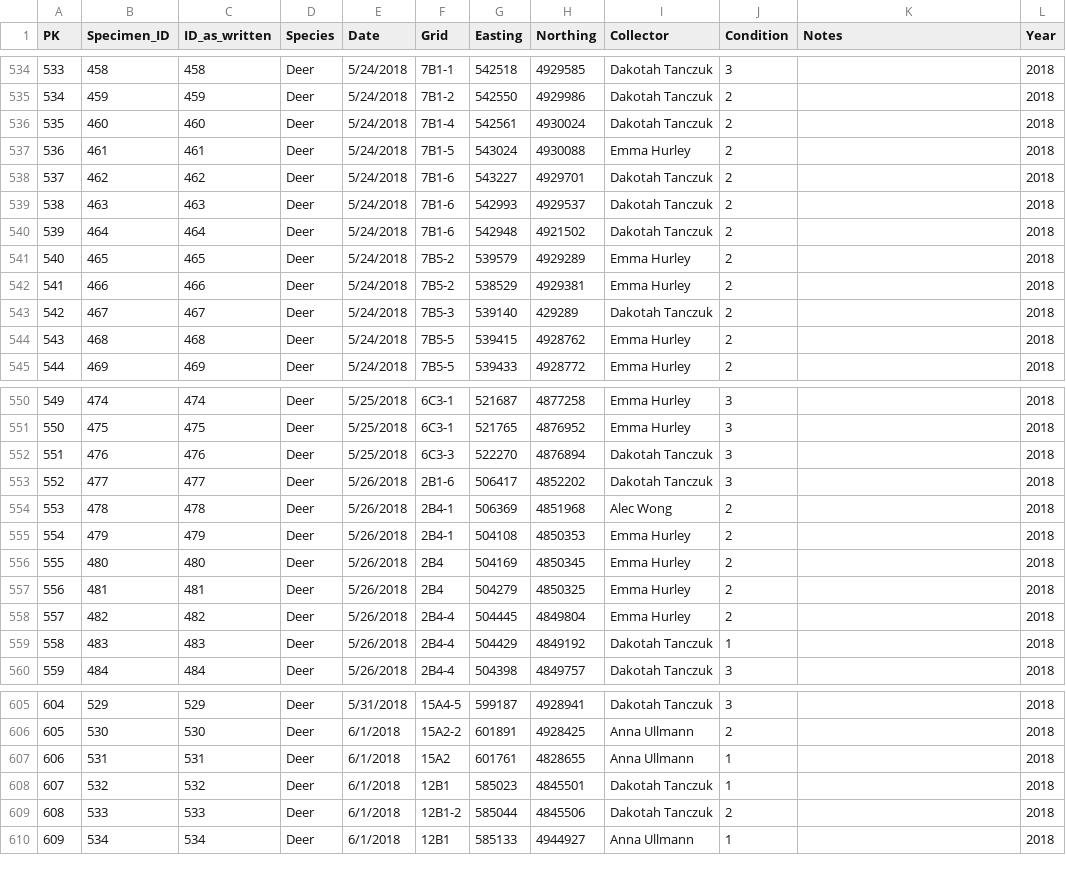
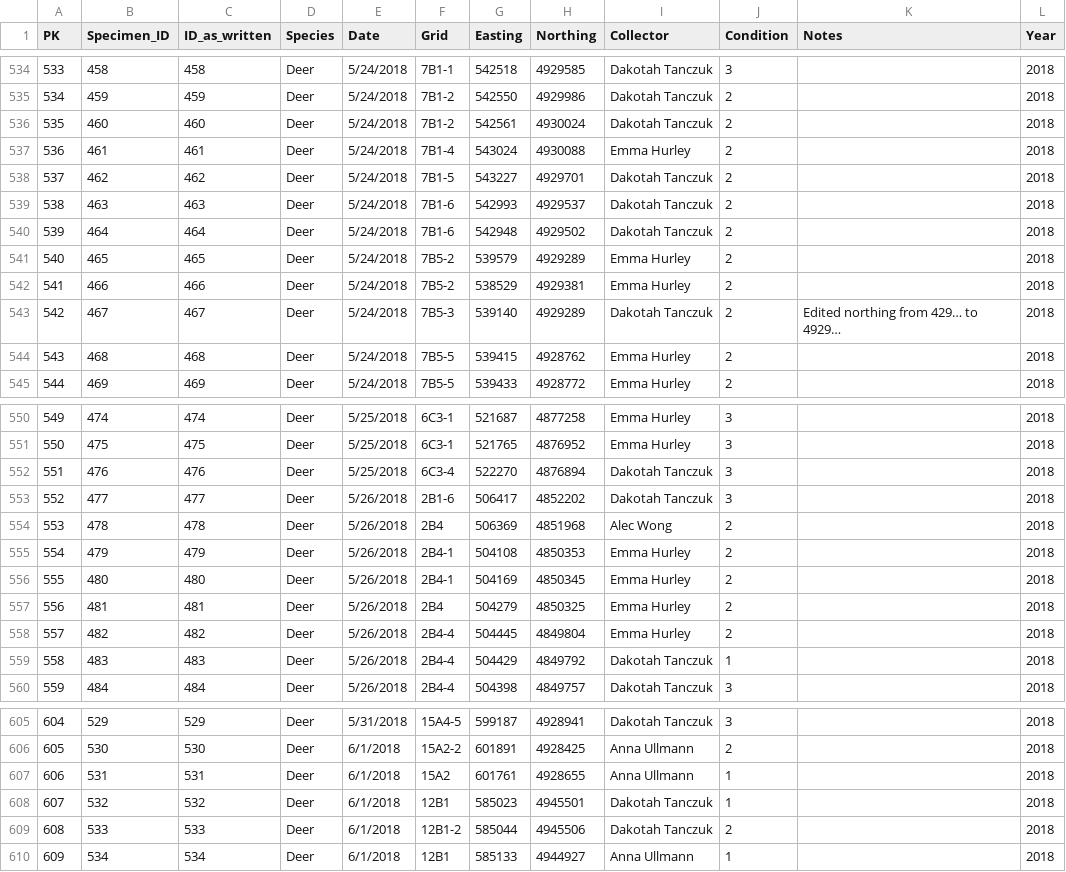
Before and after one commit to awong234/parasite_analysis, a CSV file: metadata.csv, drawn as a sheet; only a part is shown, gaps mark what is left out; the diff covers the shown part only; the diff names each change by its address in the sheet, - before the commit and + after, or states it on an @@ line.

```diff
--- a/metadata.csv
+++ b/metadata.csv
-F536 (Grid): 7B1-4
+F536 (Grid): 7B1-2
-F537 (Grid): 7B1-5
+F537 (Grid): 7B1-4
-F538 (Grid): 7B1-6
+F538 (Grid): 7B1-5
-H540 (Northing): 4921502
+H540 (Northing): 4929502
-H543 (Northing): 429289
+H543 (Northing): 4929289
-K543 (Notes): (empty)
+K543 (Notes): Edited northing from 429… to 4929…
-F552 (Grid): 6C3-3
+F552 (Grid): 6C3-4
-F554 (Grid): 2B4-1
+F554 (Grid): 2B4
-F556 (Grid): 2B4
+F556 (Grid): 2B4-1
-H559 (Northing): 4849192
+H559 (Northing): 4849792
-H607 (Northing): 4828655
+H607 (Northing): 4928655
-H608 (Northing): 4845501
+H608 (Northing): 4945501
-H609 (Northing): 4845506
+H609 (Northing): 4945506
```
Also changed, not shown: 10 edited cells elsewhere in this file, 4 other files.
